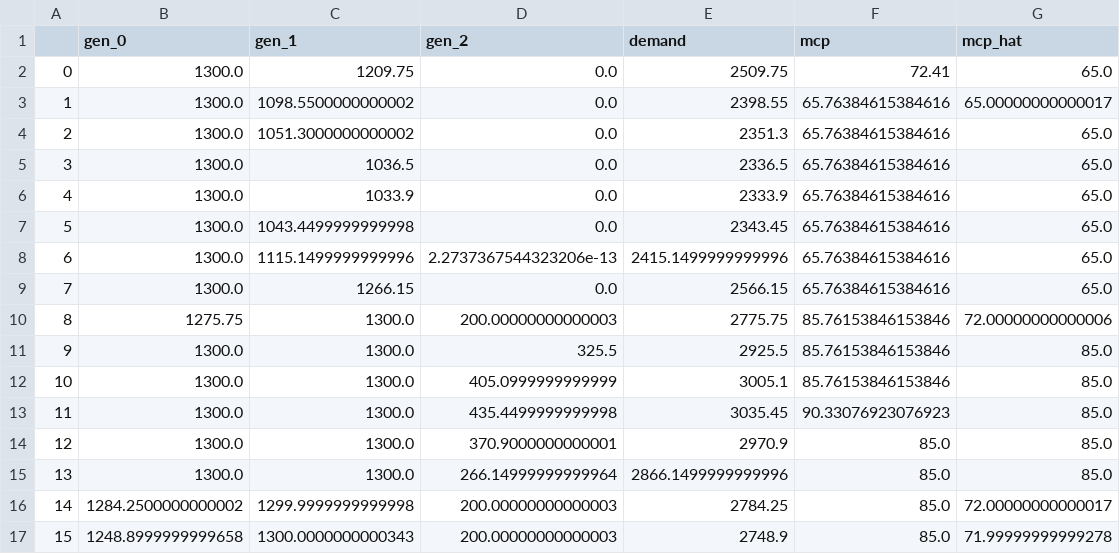
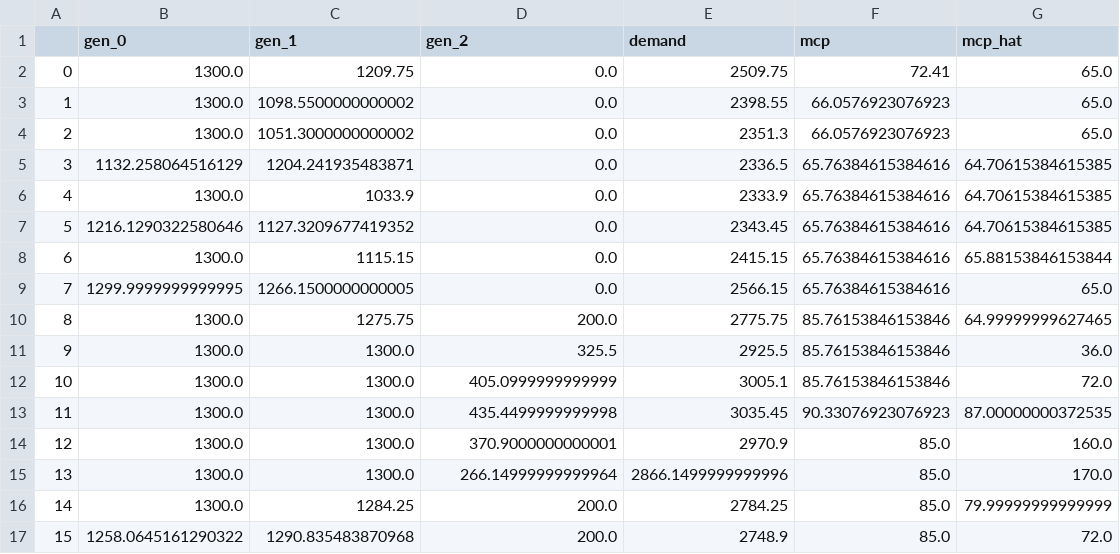
Before and after one commit to INATECH-CIG/bilevel_opt, a CSV file: outputs/Case_1/gen_0/main_df_2.csv, drawn as a sheet; only a part is shown; the diff covers the shown part only.

```diff
--- a/outputs/Case_1/gen_0/main_df_2.csv
+++ b/outputs/Case_1/gen_0/main_df_2.csv
@@ -2,16 +2,16 @@
 0,1300.0,1209.75,0.0,2509.75,72.41,65.0
-1,1300.0,1098.5500000000002,0.0,2398.55,65.76384615384616,65.00000000000017
-2,1300.0,1051.3000000000002,0.0,2351.3,65.76384615384616,65.0
-3,1300.0,1036.5,0.0,2336.5,65.76384615384616,65.0
-4,1300.0,1033.9,0.0,2333.9,65.76384615384616,65.0
-5,1300.0,1043.4499999999998,0.0,2343.45,65.76384615384616,65.0
-6,1300.0,1115.1499999999996,2.2737367544323206e-13,2415.1499999999996,65.76384615384616,65.0
-7,1300.0,1266.15,0.0,2566.15,65.76384615384616,65.0
-8,1275.75,1300.0,200.00000000000003,2775.75,85.76153846153846,72.00000000000006
-9,1300.0,1300.0,325.5,2925.5,85.76153846153846,85.0
-10,1300.0,1300.0,405.0999999999999,3005.1,85.76153846153846,85.0
-11,1300.0,1300.0,435.4499999999998,3035.45,90.33076923076923,85.0
-12,1300.0,1300.0,370.9000000000001,2970.9,85.0,85.0
-13,1300.0,1300.0,266.14999999999964,2866.1499999999996,85.0,85.0
-14,1284.2500000000002,1299.9999999999998,200.00000000000003,2784.25,85.0,72.00000000000017
-15,1248.8999999999658,1300.0000000000343,200.00000000000003,2748.9,85.0,71.99999999999278
+1,1300.0,1098.5500000000002,0.0,2398.55,66.0576923076923,65.0
+2,1300.0,1051.3000000000002,0.0,2351.3,66.0576923076923,65.0
+3,1132.258064516129,1204.241935483871,0.0,2336.5,65.76384615384616,64.70615384615385
+4,1300.0,1033.9,0.0,2333.9,65.76384615384616,64.70615384615385
+5,1216.1290322580646,1127.3209677419352,0.0,2343.45,65.76384615384616,64.70615384615385
+6,1300.0,1115.15,0.0,2415.15,65.76384615384616,65.88153846153844
+7,1299.9999999999995,1266.1500000000005,0.0,2566.15,65.76384615384616,65.0
+8,1300.0,1275.75,200.0,2775.75,85.76153846153846,64.99999999627465
+9,1300.0,1300.0,325.5,2925.5,85.76153846153846,36.0
+10,1300.0,1300.0,405.0999999999999,3005.1,85.76153846153846,72.0
+11,1300.0,1300.0,435.4499999999998,3035.45,90.33076923076923,87.00000000372535
+12,1300.0,1300.0,370.9000000000001,2970.9,85.0,160.0
+13,1300.0,1300.0,266.14999999999964,2866.1499999999996,85.0,170.0
+14,1300.0,1284.25,200.0,2784.25,85.0,79.99999999999999
+15,1258.0645161290322,1290.835483870968,200.0,2748.9,85.0,72.0
```
Also changed, not shown: 21 edited cells elsewhere in this file, outputs/Case_1/gen_0/k_values_2.csv, outputs/Case_1/gen_0/updated_main_df_2.csv, 15 other files.
